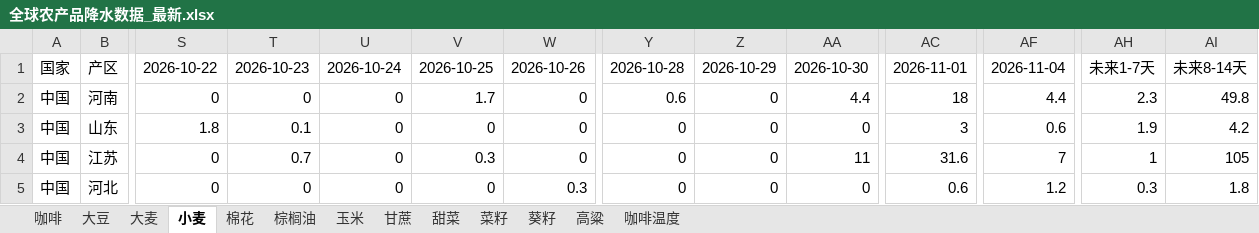
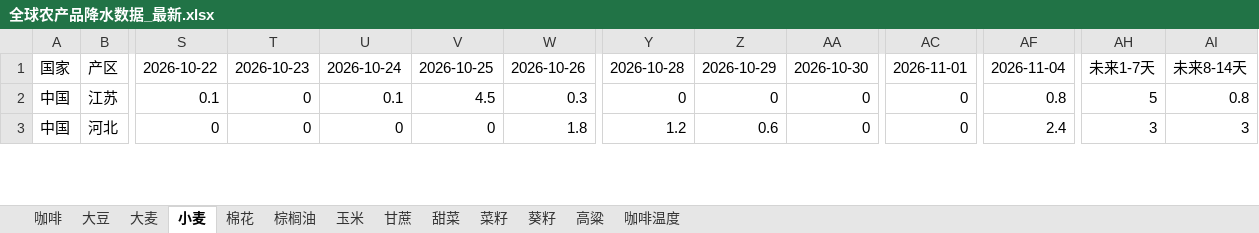
Before and after one commit to 2368846312-oss/ag-weather, an Excel workbook: 全球农产品降水数据_最新.xlsx, sheet 小麦, drawn as a sheet; only a part is shown, gaps mark what is left out; values as stored, in another font and other column widths than the file's, no cell formats; removed rows and columns are numbered as before the commit, all else as after; rows hold the shown columns only; the diff covers the shown part only; the diff names each change by its address in the sheet, - before the commit and + after, or states it on an @@ line.

```diff
--- a/全球农产品降水数据_最新.xlsx (sheet 小麦)
+++ b/全球农产品降水数据_最新.xlsx (sheet 小麦)
-row 2: 中国 | 河南 | 0 | 0 | 0 | 1.7 | 0 | 0.6 | 0 | 4.4 | 18 | 4.4 | 2.3 | 49.8
-row 3: 中国 | 山东 | 1.8 | 0.1 | 0 | 0 | 0 | 0 | 0 | 0 | 3 | 0.6 | 1.9 | 4.2
-S2: 0
+S2: 0.1
-T2: 0.7
+T2: 0
-U2: 0
+U2: 0.1
-V2: 0.3
+V2: 4.5
-W2: 0
+W2: 0.3
-AA2: 11
+AA2: 0
-AC2: 31.6
+AC2: 0
-AF2: 7
+AF2: 0.8
-AH2: 1
+AH2: 5
-AI2: 105
+AI2: 0.8
-W3: 0.3
+W3: 1.8
-Y3: 0
+Y3: 1.2
-Z3: 0
+Z3: 0.6
-AC3: 0.6
+AC3: 0
-AF3: 1.2
+AF3: 2.4
-AH3: 0.3
+AH3: 3
-AI3: 1.8
+AI3: 3
```
Also changed, not shown: 12 added rows, 10 removed rows and 284 edited cells elsewhere in this sheet, sheet 玉米, sheet 菜籽, sheet 咖啡温度, sheet 大豆, sheet 棕榈油, sheet 大麦, 6 more sheets, cell formats, VHI_Data/VHI_最近6周汇总.xlsx.
